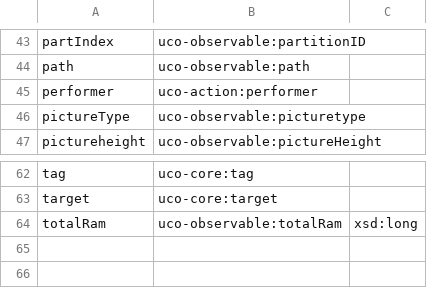
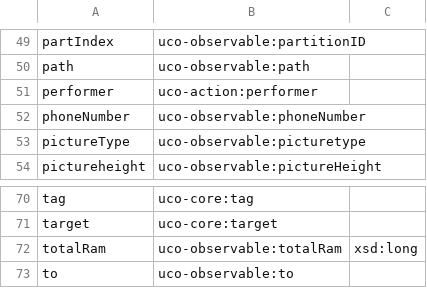
Before and after one commit to casework/CASE, a TSV file: migration/properties.tsv, drawn as a sheet; only a part is shown, gaps mark what is left out; the diff covers the shown part only; the diff names each change by its address in the sheet, - before the commit and + after, or states it on an @@ line.

```diff
--- a/migration/properties.tsv
+++ b/migration/properties.tsv
+row 52: phoneNumber | uco-observable:phoneNumber
+row 73: to | uco-observable:to
```
Also changed, not shown: 7 added rows elsewhere in this file, migration/concepts.tsv.
